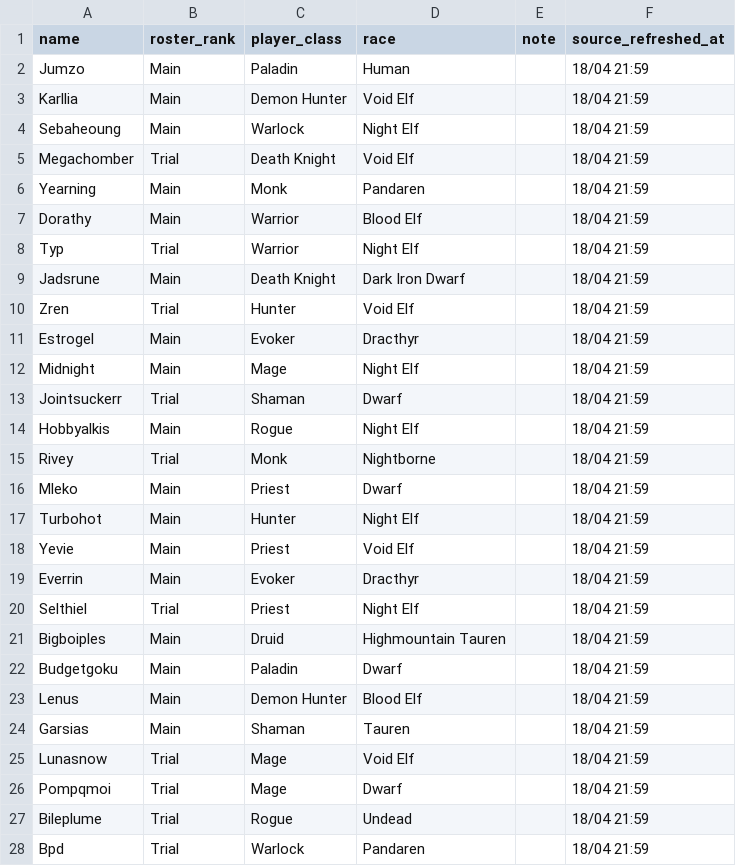
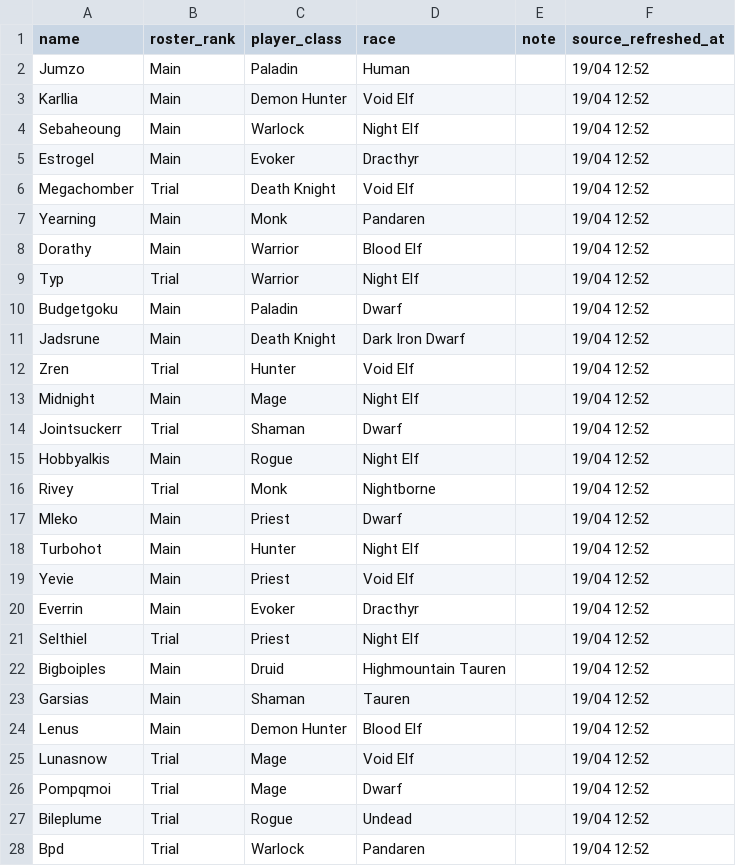
Before and after one commit to richmulvany/sc-warcraftlogs-analytics, a CSV file: frontend/public/data/live_raid_roster.csv, drawn as a sheet; only a part is shown; the diff covers the shown part only.

```diff
--- a/frontend/public/data/live_raid_roster.csv
+++ b/frontend/public/data/live_raid_roster.csv
@@ -1,28 +1,28 @@
 name,roster_rank,player_class,race,note,source_refreshed_at
-Jumzo,Main,Paladin,Human,,18/04 21:59
-Karllia,Main,Demon Hunter,Void Elf,,18/04 21:59
-Sebaheoung,Main,Warlock,Night Elf,,18/04 21:59
-Megachomber,Trial,Death Knight,Void Elf,,18/04 21:59
-Yearning,Main,Monk,Pandaren,,18/04 21:59
-Dorathy,Main,Warrior,Blood Elf,,18/04 21:59
-Typ,Trial,Warrior,Night Elf,,18/04 21:59
-Jadsrune,Main,Death Knight,Dark Iron Dwarf,,18/04 21:59
-Zren,Trial,Hunter,Void Elf,,18/04 21:59
-Estrogel,Main,Evoker,Dracthyr,,18/04 21:59
-Midnight,Main,Mage,Night Elf,,18/04 21:59
-Jointsuckerr,Trial,Shaman,Dwarf,,18/04 21:59
-Hobbyalkis,Main,Rogue,Night Elf,,18/04 21:59
-Rivey,Trial,Monk,Nightborne,,18/04 21:59
-Mleko,Main,Priest,Dwarf,,18/04 21:59
-Turbohot,Main,Hunter,Night Elf,,18/04 21:59
-Yevie,Main,Priest,Void Elf,,18/04 21:59
-Everrin,Main,Evoker,Dracthyr,,18/04 21:59
-Selthiel,Trial,Priest,Night Elf,,18/04 21:59
-Bigboiples,Main,Druid,Highmountain Tauren,,18/04 21:59
-Budgetgoku,Main,Paladin,Dwarf,,18/04 21:59
-Lenus,Main,Demon Hunter,Blood Elf,,18/04 21:59
-Garsias,Main,Shaman,Tauren,,18/04 21:59
-Lunasnow,Trial,Mage,Void Elf,,18/04 21:59
-Pompqmoi,Trial,Mage,Dwarf,,18/04 21:59
-Bileplume,Trial,Rogue,Undead,,18/04 21:59
-Bpd,Trial,Warlock,Pandaren,,18/04 21:59
+Jumzo,Main,Paladin,Human,,19/04 12:52
+Karllia,Main,Demon Hunter,Void Elf,,19/04 12:52
+Sebaheoung,Main,Warlock,Night Elf,,19/04 12:52
+Estrogel,Main,Evoker,Dracthyr,,19/04 12:52
+Megachomber,Trial,Death Knight,Void Elf,,19/04 12:52
+Yearning,Main,Monk,Pandaren,,19/04 12:52
+Dorathy,Main,Warrior,Blood Elf,,19/04 12:52
+Typ,Trial,Warrior,Night Elf,,19/04 12:52
+Budgetgoku,Main,Paladin,Dwarf,,19/04 12:52
+Jadsrune,Main,Death Knight,Dark Iron Dwarf,,19/04 12:52
+Zren,Trial,Hunter,Void Elf,,19/04 12:52
+Midnight,Main,Mage,Night Elf,,19/04 12:52
+Jointsuckerr,Trial,Shaman,Dwarf,,19/04 12:52
+Hobbyalkis,Main,Rogue,Night Elf,,19/04 12:52
+Rivey,Trial,Monk,Nightborne,,19/04 12:52
+Mleko,Main,Priest,Dwarf,,19/04 12:52
+Turbohot,Main,Hunter,Night Elf,,19/04 12:52
+Yevie,Main,Priest,Void Elf,,19/04 12:52
+Everrin,Main,Evoker,Dracthyr,,19/04 12:52
+Selthiel,Trial,Priest,Night Elf,,19/04 12:52
+Bigboiples,Main,Druid,Highmountain Tauren,,19/04 12:52
+Garsias,Main,Shaman,Tauren,,19/04 12:52
+Lenus,Main,Demon Hunter,Blood Elf,,19/04 12:52
+Lunasnow,Trial,Mage,Void Elf,,19/04 12:52
+Pompqmoi,Trial,Mage,Dwarf,,19/04 12:52
+Bileplume,Trial,Rogue,Undead,,19/04 12:52
+Bpd,Trial,Warlock,Pandaren,,19/04 12:52
```
Also changed, not shown: 2 edited cells elsewhere in this file, frontend/public/data/guild_zone_ranks.csv, frontend/public/data/player_raid_achievements.csv, 16 other files.
